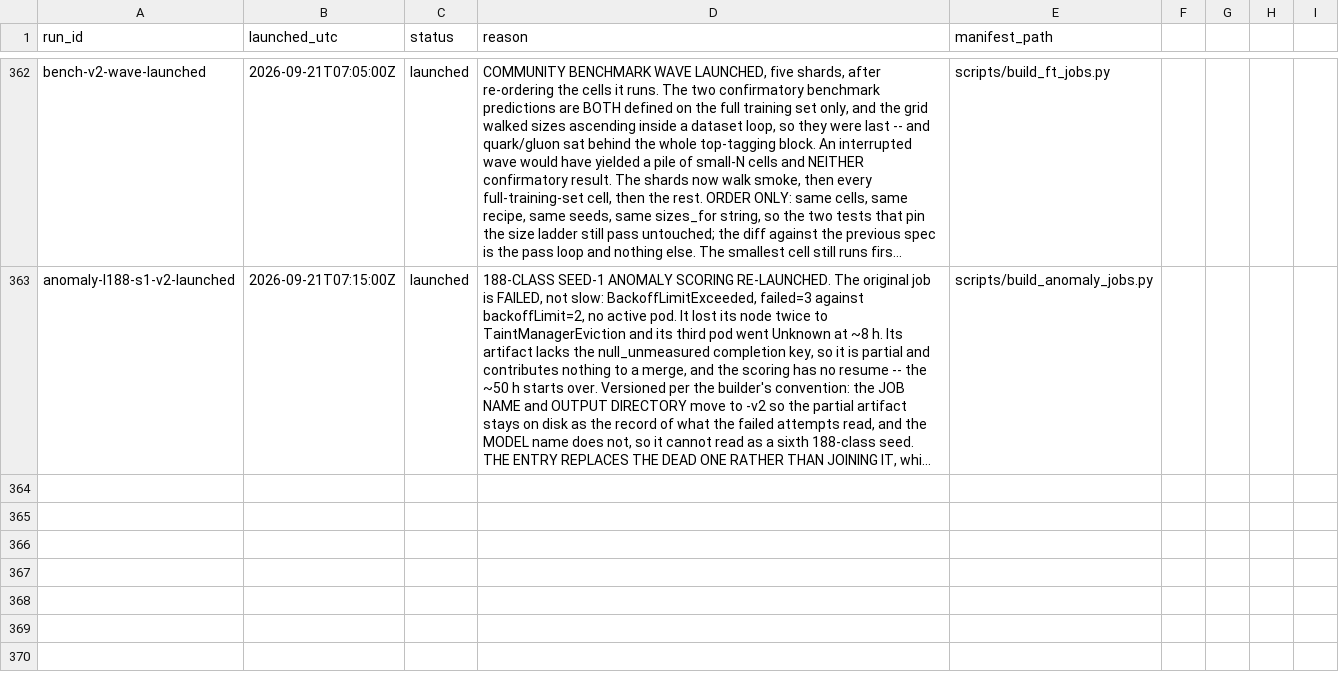
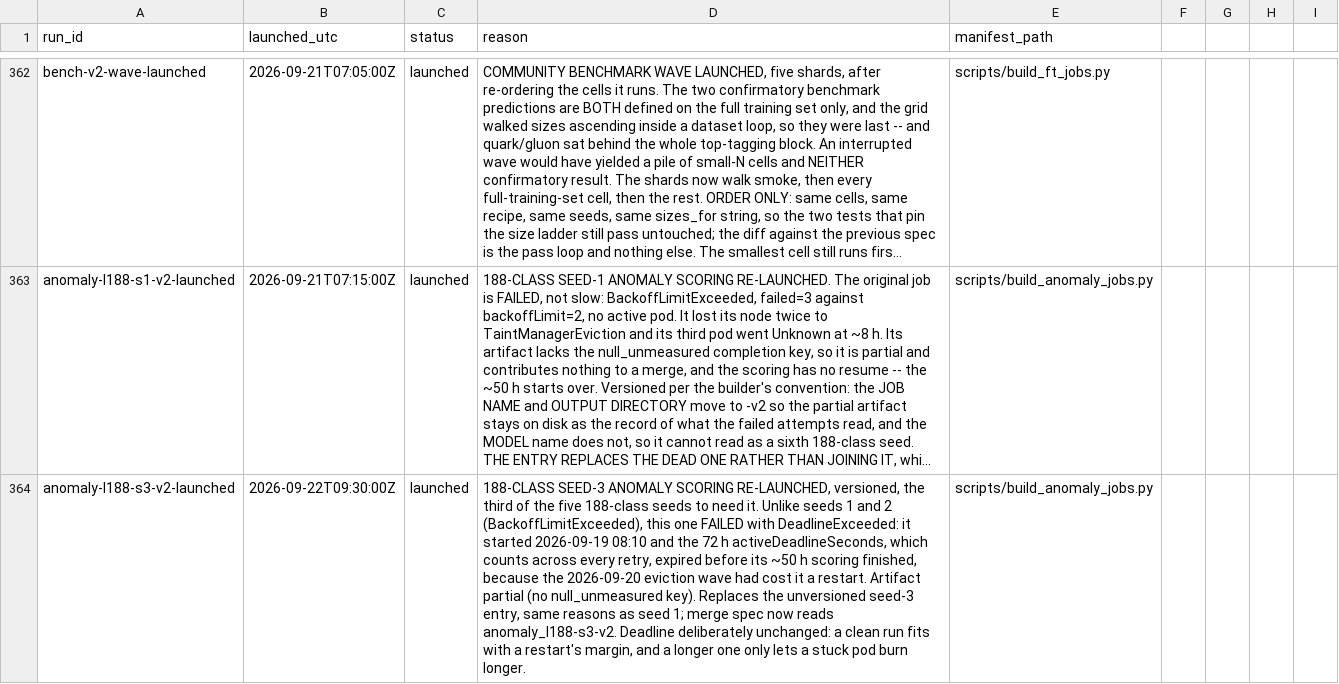
Before and after one commit to raunavm/transferlearningsophon, a CSV file: experiments/RUNS.csv, drawn as a sheet; only a part is shown, gaps mark what is left out; long unchanged cells end in …; the diff covers the shown part only; the diff names each change by its address in the sheet, - before the commit and + after, or states it on an @@ line.

```diff
--- a/experiments/RUNS.csv
+++ b/experiments/RUNS.csv
+row 364: anomaly-l188-s3-v2-launched | 2026-09-22T09:30:00Z | launched | 188-CLASS SEED-3 ANOMALY SCORING RE-LAUNCHED, versioned, the third of the five 188-class seeds to need it. Unlike seeds 1 and 2 (BackoffLimitExceeded), this one FAILED with DeadlineExceeded: it started 2026-09-19 08:10 and the 72 h activeDeadlineSeconds, which counts across every retry, expired before its ~50 h scoring finished, because the 2026-09-20 eviction wave had cost it a restart. Artifact partial (no null_unmeasured key). Replaces the unversioned seed-3 entry, same reasons as seed 1; merge spec now reads anomaly_l188-s3-v2. Deadline deliberately unchanged: a clean run fits with a restart's margin, and a longer one only lets a stuck pod burn longer. | scripts/build_anomaly_jobs.py
```
Also changed, not shown: 1 added row elsewhere in this file, 3 other files.
